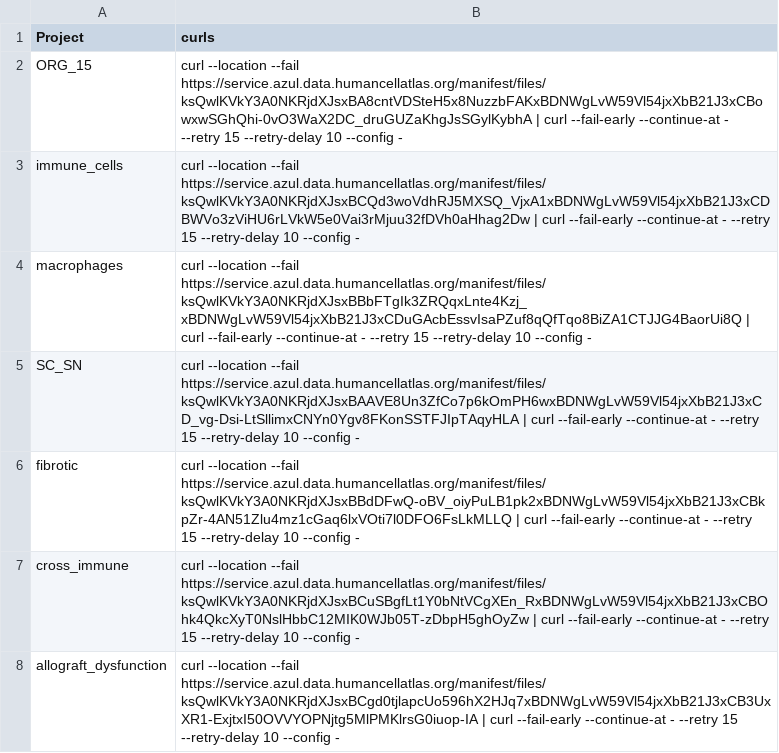
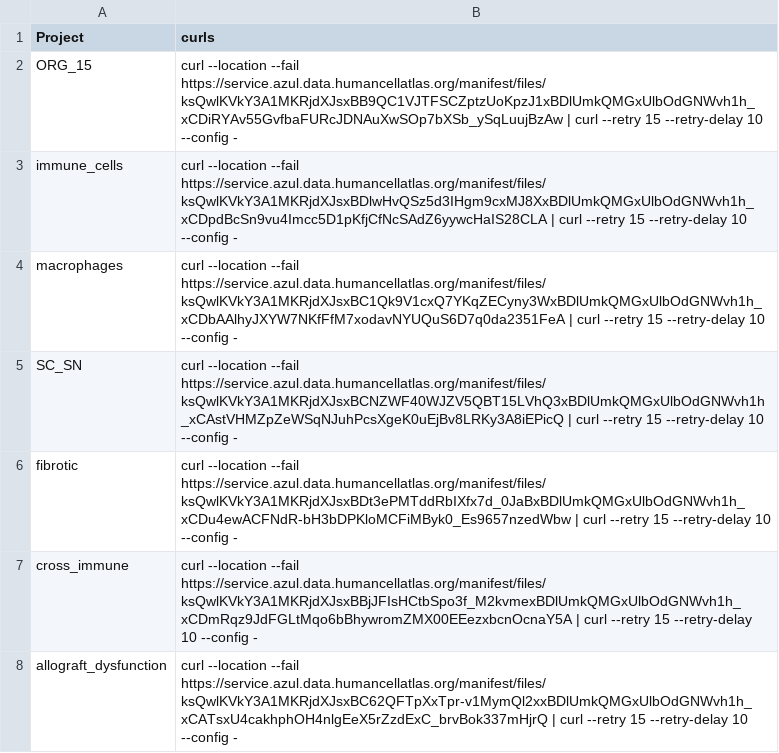
Before and after one commit to Ssdzem/fastq_prepros, a CSV file: fastq_prepros/config/proyects_metadata_curls.csv, drawn as a sheet.

Commit message:
changed the download_project.py script to use the new metadata file

```diff
--- a/fastq_prepros/config/proyects_metadata_curls.csv
+++ b/fastq_prepros/config/proyects_metadata_curls.csv
@@ -1,8 +1,8 @@
 Project,curls
-ORG_15,curl --location --fail https://service.azul.data.humancellatlas.org/manifest/files/ksQwlKVkY3A0NKRjdXJsxBA8cntVDSteH5x8NuzzbFAKxBDNWgLvW59Vl54jxXbB21J3xCBowxwSGhQhi-0vO3WaX2DC_druGUZaKhgJsSGylKybhA | curl --fail-early --continue-at - --retry 15 --retry-delay 10 --config -
-immune_cells,curl --location --fail https://service.azul.data.humancellatlas.org/manifest/files/ksQwlKVkY3A0NKRjdXJsxBCQd3woVdhRJ5MXSQ_VjxA1xBDNWgLvW59Vl54jxXbB21J3xCDBWVo3zViHU6rLVkW5e0Vai3rMjuu32fDVh0aHhag2Dw | curl --fail-early --continue-at - --retry 15 --retry-delay 10 --config -
-macrophages,curl --location --fail https://service.azul.data.humancellatlas.org/manifest/files/ksQwlKVkY3A0NKRjdXJsxBBbFTgIk3ZRQqxLnte4Kzj_xBDNWgLvW59Vl54jxXbB21J3xCDuGAcbEssvIsaPZuf8qQfTqo8BiZA1CTJJG4BaorUi8Q | curl --fail-early --continue-at - --retry 15 --retry-delay 10 --config -
-SC_SN,curl --location --fail https://service.azul.data.humancellatlas.org/manifest/files/ksQwlKVkY3A0NKRjdXJsxBAAVE8Un3ZfCo7p6kOmPH6wxBDNWgLvW59Vl54jxXbB21J3xCD_vg-Dsi-LtSllimxCNYn0Ygv8FKonSSTFJIpTAqyHLA | curl --fail-early --continue-at - --retry 15 --retry-delay 10 --config -
-fibrotic,curl --location --fail https://service.azul.data.humancellatlas.org/manifest/files/ksQwlKVkY3A0NKRjdXJsxBBdDFwQ-oBV_oiyPuLB1pk2xBDNWgLvW59Vl54jxXbB21J3xCBkpZr-4AN51Zlu4mz1cGaq6lxVOti7l0DFO6FsLkMLLQ | curl --fail-early --continue-at - --retry 15 --retry-delay 10 --config -
-cross_immune,curl --location --fail https://service.azul.data.humancellatlas.org/manifest/files/ksQwlKVkY3A0NKRjdXJsxBCuSBgfLt1Y0bNtVCgXEn_RxBDNWgLvW59Vl54jxXbB21J3xCBOhk4QkcXyT0NslHbbC12MIK0WJb05T-zDbpH5ghOyZw | curl --fail-early --continue-at - --retry 15 --retry-delay 10 --config -
-allograft_dysfunction,curl --location --fail https://service.azul.data.humancellatlas.org/manifest/files/ksQwlKVkY3A0NKRjdXJsxBCgd0tjlapcUo596hX2HJq7xBDNWgLvW59Vl54jxXbB21J3xCB3UxXR1-ExjtxI50OVVYOPNjtg5MlPMKlrsG0iuop-IA | curl --fail-early --continue-at - --retry 15 --retry-delay 10 --config -
+ORG_15,curl --location --fail https://service.azul.data.humancellatlas.org/manifest/files/ksQwlKVkY3A1MKRjdXJsxBB9QC1VJTFSCZptzUoKpzJ1xBDlUmkQMGxUlbOdGNWvh1h_xCDiRYAv55GvfbaFURcJDNAuXwSOp7bXSb_ySqLuujBzAw | curl --retry 15 --retry-delay 10 --config -
+immune_cells,curl --location --fail https://service.azul.data.humancellatlas.org/manifest/files/ksQwlKVkY3A1MKRjdXJsxBDlwHvQSz5d3IHgm9cxMJ8XxBDlUmkQMGxUlbOdGNWvh1h_xCDpdBcSn9vu4Imcc5D1pKfjCfNcSAdZ6yywcHaIS28CLA | curl --retry 15 --retry-delay 10 --config -
+macrophages,curl --location --fail https://service.azul.data.humancellatlas.org/manifest/files/ksQwlKVkY3A1MKRjdXJsxBC1Qk9V1cxQ7YKqZECyny3WxBDlUmkQMGxUlbOdGNWvh1h_xCDbAAlhyJXYW7NKfFfM7xodavNYUQuS6D7q0da2351FeA | curl --retry 15 --retry-delay 10 --config -
+SC_SN,curl --location --fail https://service.azul.data.humancellatlas.org/manifest/files/ksQwlKVkY3A1MKRjdXJsxBCNZWF40WJZV5QBT15LVhQ3xBDlUmkQMGxUlbOdGNWvh1h_xCAstVHMZpZeWSqNJuhPcsXgeK0uEjBv8LRKy3A8iEPicQ | curl --retry 15 --retry-delay 10 --config -
+fibrotic,curl --location --fail https://service.azul.data.humancellatlas.org/manifest/files/ksQwlKVkY3A1MKRjdXJsxBDt3ePMTddRbIXfx7d_0JaBxBDlUmkQMGxUlbOdGNWvh1h_xCDu4ewACFNdR-bH3bDPKloMCFiMByk0_Es9657nzedWbw | curl --retry 15 --retry-delay 10 --config -
+cross_immune,curl --location --fail https://service.azul.data.humancellatlas.org/manifest/files/ksQwlKVkY3A1MKRjdXJsxBBjJFIsHCtbSpo3f_M2kvmexBDlUmkQMGxUlbOdGNWvh1h_xCDmRqz9JdFGLtMqo6bBhywromZMX00EEezxbcnOcnaY5A | curl --retry 15 --retry-delay 10 --config -
+allograft_dysfunction,curl --location --fail https://service.azul.data.humancellatlas.org/manifest/files/ksQwlKVkY3A1MKRjdXJsxBC62QFTpXxTpr-v1MymQl2xxBDlUmkQMGxUlbOdGNWvh1h_xCATsxU4cakhphOH4nlgEeX5rZzdExC_brvBok337mHjrQ | curl --retry 15 --retry-delay 10 --config -
```
Also changed, not shown: 6 other files.
